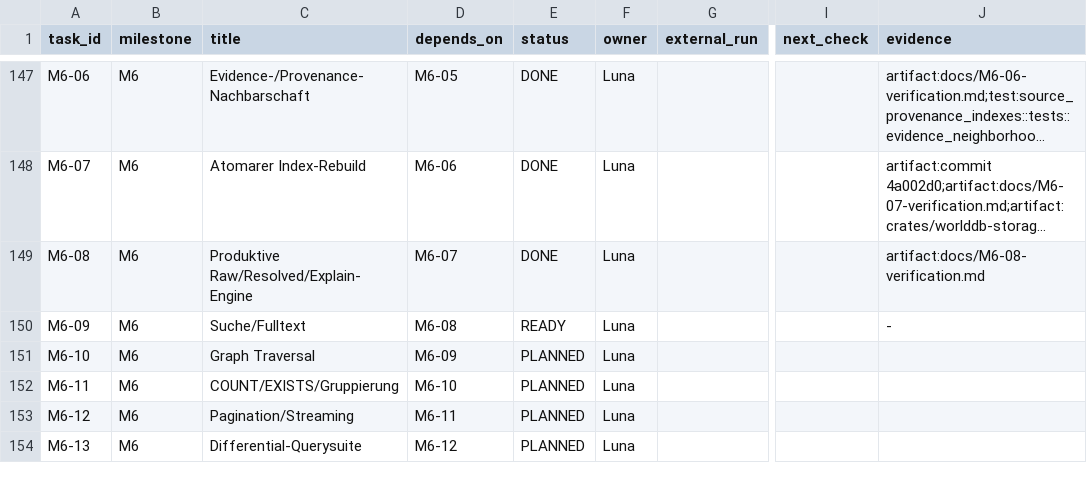
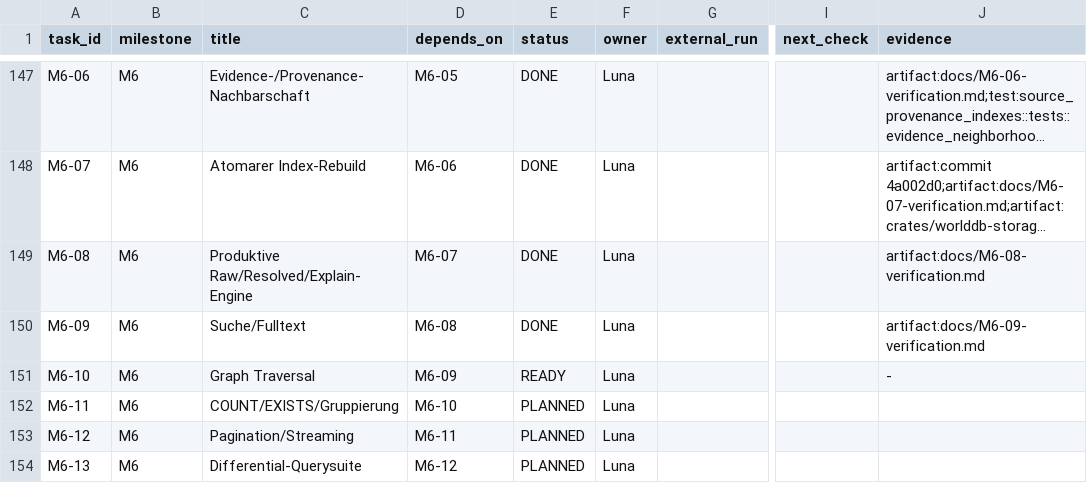
Before and after one commit to klarck36/WorldDB, a TSV file: WorldDB_1.0_Taskregister.tsv, drawn as a sheet; only a part is shown, gaps mark what is left out; long unchanged cells end in …; the diff names each change by its address in the sheet, - before the commit and + after, or states it on an @@ line.

```diff
--- a/WorldDB_1.0_Taskregister.tsv
+++ b/WorldDB_1.0_Taskregister.tsv
-E150 (status): READY
+E150 (status): DONE
-J150 (evidence): -
+J150 (evidence): artifact:docs/M6-09-verification.md
-E151 (status): PLANNED
+E151 (status): READY
-J151 (evidence): (empty)
+J151 (evidence): -
```
Also changed, not shown: 5 other files.
